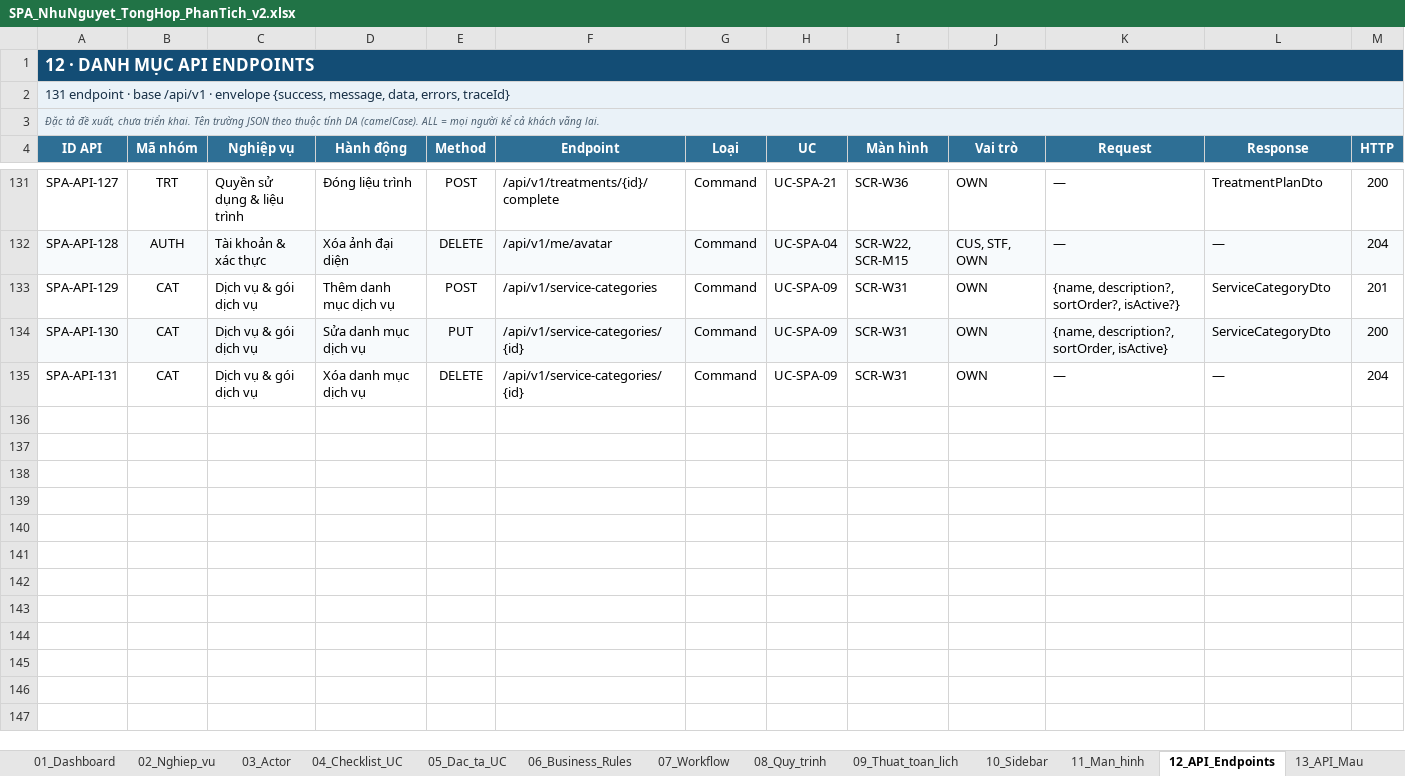
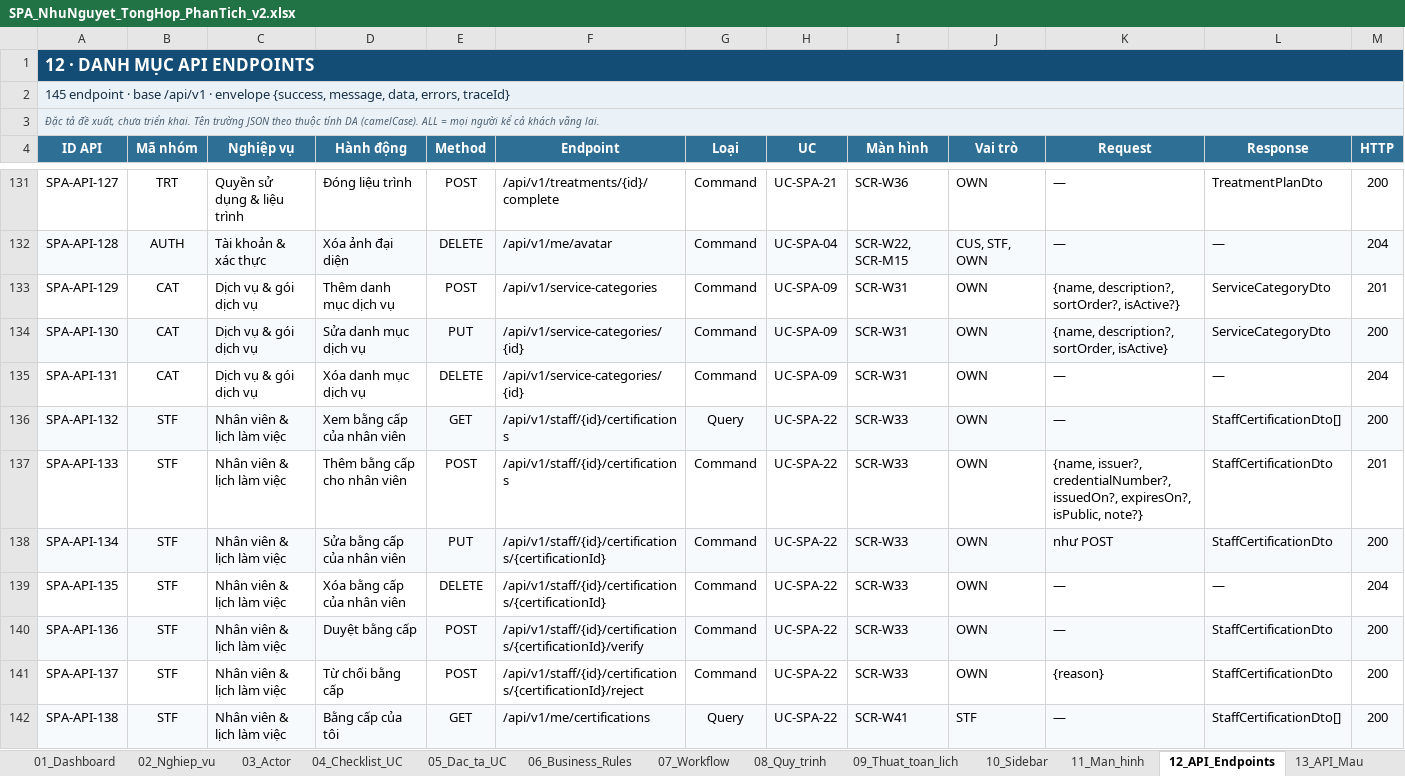
Before and after one commit to XuanHoang1505/SpaSystem, an Excel workbook: docs/SPA_NhuNguyet_TongHop_PhanTich_v2.xlsx, sheet 12_API_Endpoints, drawn as a sheet; only a part is shown, gaps mark what is left out; values as stored, in another font and other column widths than the file's, no borders; conditional formats not drawn; rows hold the shown columns only; the diff covers the shown part only; the diff names each change by its address in the sheet, - before the commit and + after, or states it on an @@ line.

Commit message:
docs(staff): update specs, data model, analysis, Postman and progress for staff certifications (UC-SPA-22)

```diff
--- a/docs/SPA_NhuNguyet_TongHop_PhanTich_v2.xlsx (sheet 12_API_Endpoints)
+++ b/docs/SPA_NhuNguyet_TongHop_PhanTich_v2.xlsx (sheet 12_API_Endpoints)
-A2 (ID API): 131 endpoint ·…
+A2 (ID API): 145 endpoint ·…
+row 136: SPA-API-132 | STF | Nhân viên & lịch làm việc | Xem bằng cấp của nhân viên | GET | /api/v1/staff/{id}/certifications | Query | UC-SPA-22 | SCR-W33 | OWN | — | StaffCertificationDto[] | 200
+row 137: SPA-API-133 | STF | Nhân viên & lịch làm việc | Thêm bằng cấp cho nhân viên | POST | /api/v1/staff/{id}/certifications | Command | UC-SPA-22 | SCR-W33 | OWN | {name, issuer?, credentialNumber?, issuedOn?, expiresOn?, isPublic, note?} | StaffCertificationDto | 201
+row 138: SPA-API-134 | STF | Nhân viên & lịch làm việc | Sửa bằng cấp của nhân viên | PUT | /api/v1/staff/{id}/certifications/{certificationId} | Command | UC-SPA-22 | SCR-W33 | OWN | như POST | StaffCertificationDto | 200
+row 139: SPA-API-135 | STF | Nhân viên & lịch làm việc | Xóa bằng cấp của nhân viên | DELETE | /api/v1/staff/{id}/certifications/{certificationId} | Command | UC-SPA-22 | SCR-W33 | OWN | — | — | 204
+row 140: SPA-API-136 | STF | Nhân viên & lịch làm việc | Duyệt bằng cấp | POST | /api/v1/staff/{id}/certifications/{certificationId}/verify | Command | UC-SPA-22 | SCR-W33 | OWN | — | StaffCertificationDto | 200
+row 141: SPA-API-137 | STF | Nhân viên & lịch làm việc | Từ chối bằng cấp | POST | /api/v1/staff/{id}/certifications/{certificationId}/reject | Command | UC-SPA-22 | SCR-W33 | OWN | {reason} | StaffCertificationDto | 200
+row 142: SPA-API-138 | STF | Nhân viên & lịch làm việc | Bằng cấp của tôi | GET | /api/v1/me/certifications | Query | UC-SPA-22 | SCR-W41 | STF | — | StaffCertificationDto[] | 200
```
Also changed, not shown: 7 added rows elsewhere in this sheet, sheet 18_DB_Cot, sheet 10_Sidebar, sheet 21_Phan_quyen, sheet 20_Enum, sheet 19_DB_FK, sheet 11_Man_hinh, 4 more sheets, 16 other files.
